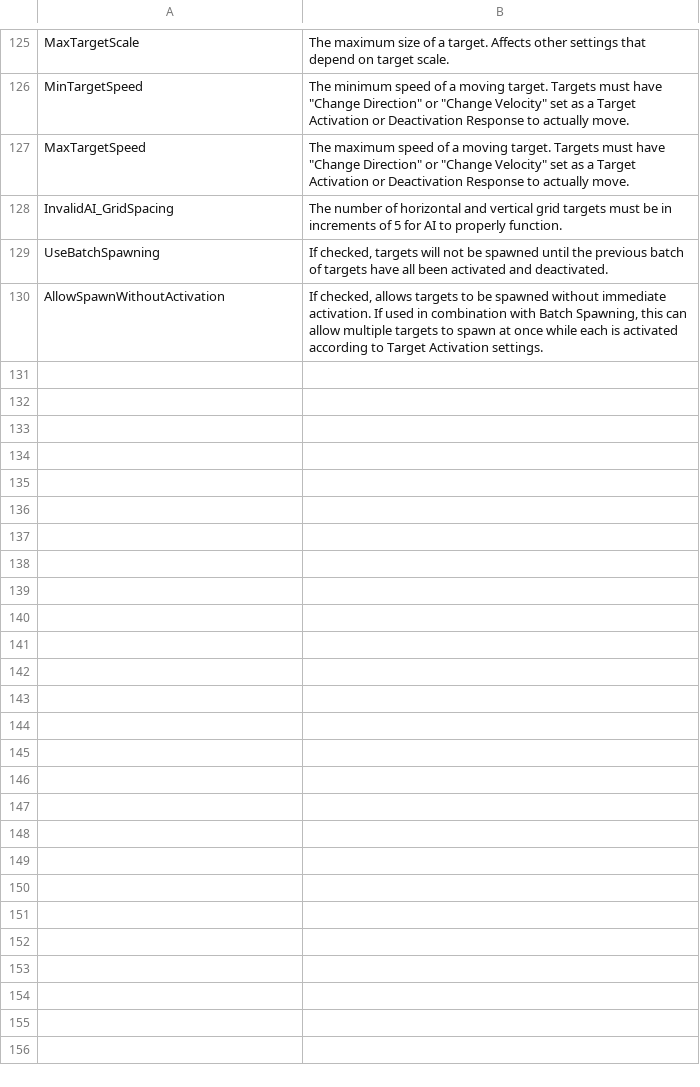
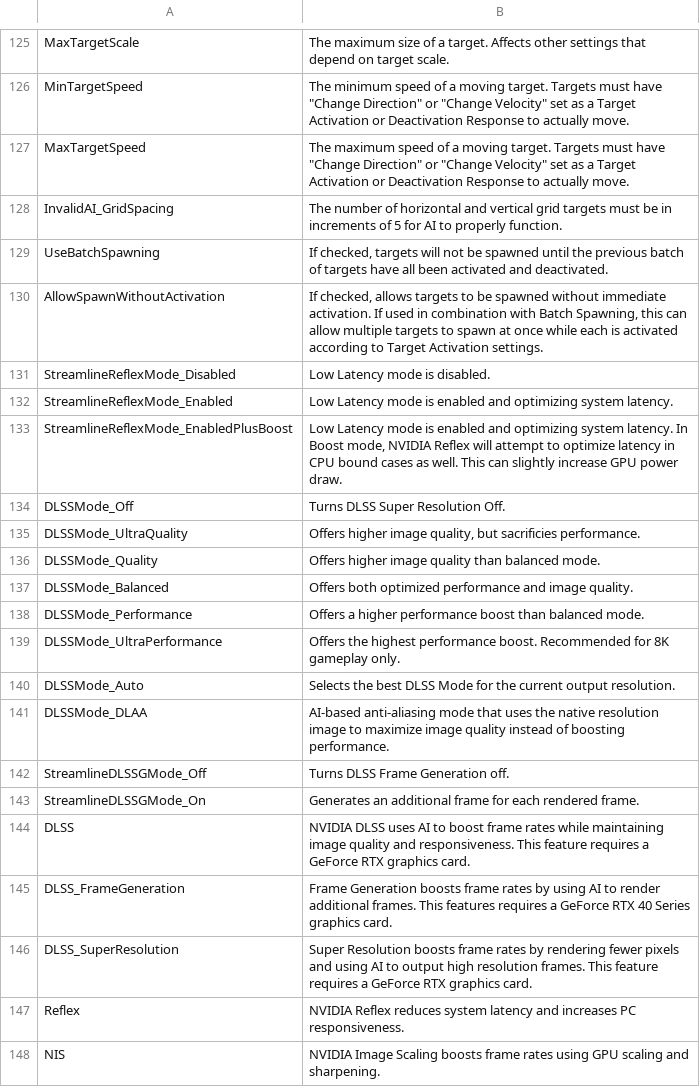
Before and after one commit to markoleptic/BeatShot, a CSV file: Content/NonAssets/Tooltips.csv, drawn as a sheet; only a part is shown, gaps mark what is left out.

```diff
--- a/Content/NonAssets/Tooltips.csv
+++ b/Content/NonAssets/Tooltips.csv
@@ -130 +130,19 @@ UseBatchSpawning,"If checked, targets will not be spawned until the previous bat
 AllowSpawnWithoutActivation,"If checked, allows targets to be spawned without immediate activation. If used in combination with Batch Spawning, this can allow multiple targets to spawn at once while each is activated according to Target Activation settings."
+StreamlineReflexMode_Disabled,"Low Latency mode is disabled."
+StreamlineReflexMode_Enabled,"Low Latency mode is enabled and optimizing system latency."
+StreamlineReflexMode_EnabledPlusBoost,"Low Latency mode is enabled and optimizing system latency. In Boost mode, NVIDIA Reflex will attempt to optimize latency in CPU bound cases as well. This can slightly increase GPU power draw."
+DLSSMode_Off,"Turns DLSS Super Resolution Off."
+DLSSMode_UltraQuality,"Offers higher image quality, but sacrificies performance."
+DLSSMode_Quality,"Offers higher image quality than balanced mode."
+DLSSMode_Balanced,"Offers both optimized performance and image quality."
+DLSSMode_Performance,"Offers a higher performance boost than balanced mode."
+DLSSMode_UltraPerformance,"Offers the highest performance boost. Recommended for 8K gameplay only."
+DLSSMode_Auto,"Selects the best DLSS Mode for the current output resolution."
+DLSSMode_DLAA,"AI-based anti-aliasing mode that uses the native resolution image to maximize image quality instead of boosting performance."
+StreamlineDLSSGMode_Off,"Turns DLSS Frame Generation off."
+StreamlineDLSSGMode_On,"Generates an additional frame for each rendered frame."
+DLSS,"NVIDIA DLSS uses AI to boost frame rates while maintaining image quality and responsiveness. This feature requires a GeForce RTX graphics card."
+DLSS_FrameGeneration,"Frame Generation boosts frame rates by using AI to render additional frames. This features requires a GeForce RTX 40 Series graphics card."
+DLSS_SuperResolution,"Super Resolution boosts frame rates by rendering fewer pixels and using AI to output high resolution frames. This feature requires a GeForce RTX graphics card."
+Reflex,"NVIDIA Reflex reduces system latency and increases PC responsiveness."
+NIS,"NVIDIA Image Scaling boosts frame rates using GPU scaling and sharpening."
```
Also changed, not shown: Content/NonAssets/Widgets.csv, 22 other files.
